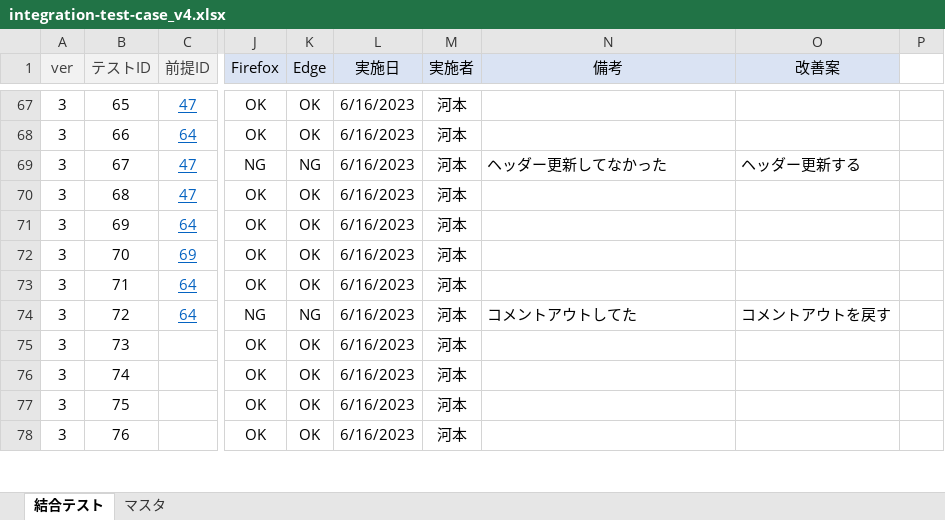
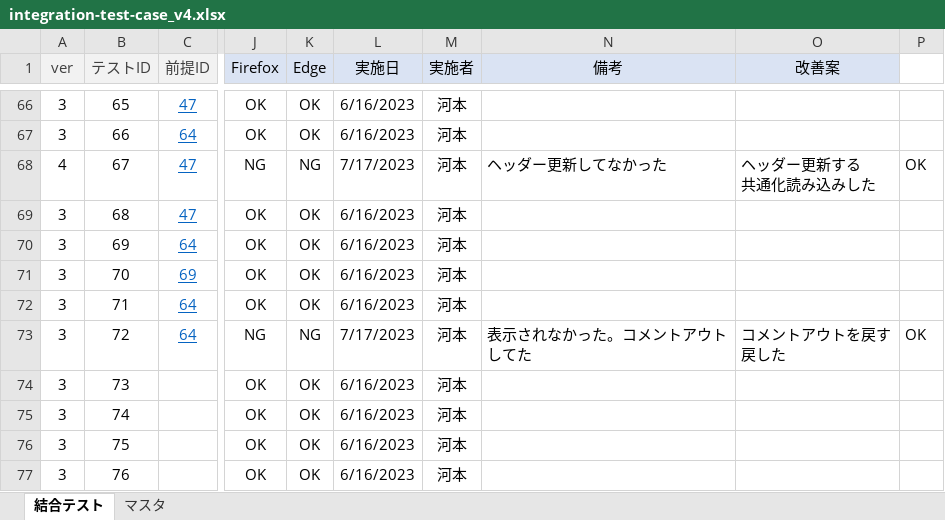
Before and after one commit to keita-komoto/programming, an Excel workbook: test_case/integration-test-case_v4.xlsx, sheet 結合テスト, drawn as a sheet; only a part is shown, gaps mark what is left out; values as stored, in another font and other column widths than the file's, no borders; addresses are those after the commit; ↵ is a line break in a cell; the diff covers the shown part only; the diff names each change by its address in the sheet, - before the commit and + after, or states it on an @@ line.

Commit message:
20230717

```diff
--- a/test_case/integration-test-case_v4.xlsx (sheet 結合テスト)
+++ b/test_case/integration-test-case_v4.xlsx (sheet 結合テスト)
-A68 (ver): 3
+A68 (ver): 4
-L68 (実施日): 6/16/2023
+L68 (実施日): 7/17/2023
-O68 (改善案): ヘッダー更新する
+O68 (改善案): ヘッダー更新する ↵ 共通化読み込みした
-P68: (empty)
+P68: OK
-L73 (実施日): 6/16/2023
+L73 (実施日): 7/17/2023
-N73 (備考): コメントアウトしてた
+N73 (備考): 表示されなかった。コメントアウトしてた
-O73 (改善案): コメントアウトを戻す
+O73 (改善案): コメントアウトを戻す ↵ 戻した
-P73: (empty)
+P73: OK
```
Also changed, not shown: 2 added rows, 3 removed rows and 350 edited cells elsewhere in this sheet, formulas that keep their value.
